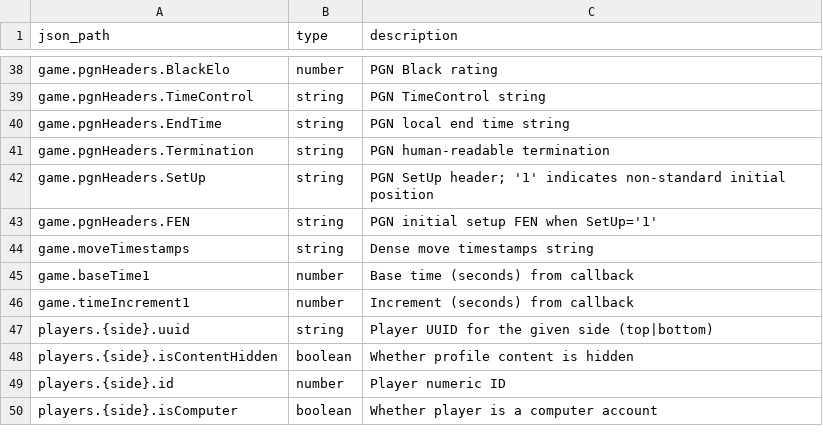
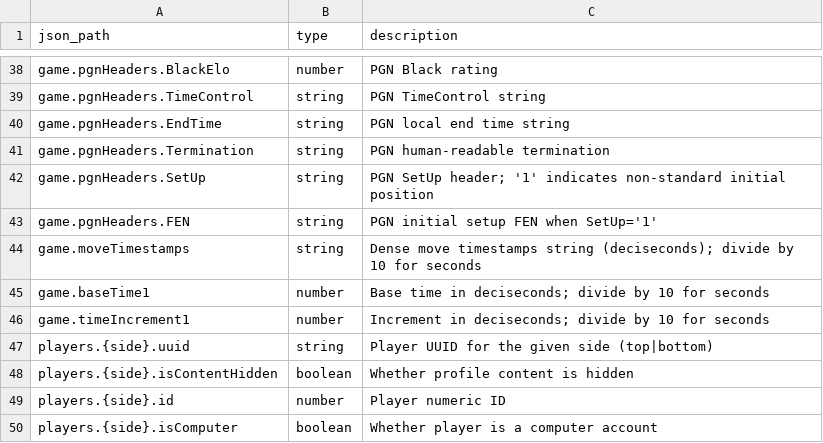
Before and after one commit to istreep-14/combined, a CSV file: appscript_hub_spoke/callback_output_schema.csv, drawn as a sheet; only a part is shown, gaps mark what is left out.

```diff
--- a/appscript_hub_spoke/callback_output_schema.csv
+++ b/appscript_hub_spoke/callback_output_schema.csv
@@ -43,5 +43,5 @@ game.pgnHeaders.SetUp,string,"PGN SetUp header; '1' indicates non-standard initi
 game.pgnHeaders.FEN,string,"PGN initial setup FEN when SetUp='1'"
-game.moveTimestamps,string,"Dense move timestamps string"
-game.baseTime1,number,"Base time (seconds) from callback"
-game.timeIncrement1,number,"Increment (seconds) from callback"
+game.moveTimestamps,string,"Dense move timestamps string (deciseconds); divide by 10 for seconds"
+game.baseTime1,number,"Base time in deciseconds; divide by 10 for seconds"
+game.timeIncrement1,number,"Increment in deciseconds; divide by 10 for seconds"
 players.{side}.uuid,string,"Player UUID for the given side (top|bottom)"
```
Also changed, not shown: 1 other file.
